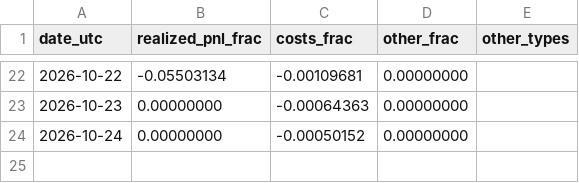
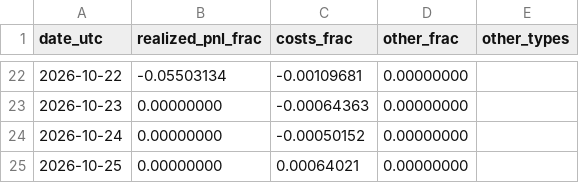
Before and after one commit to reouthq/track, a CSV file: data/income_daily.csv, drawn as a sheet; only a part is shown, gaps mark what is left out.

```diff
--- a/data/income_daily.csv
+++ b/data/income_daily.csv
@@ -24 +24,2 @@ date_utc,realized_pnl_frac,costs_frac,other_frac,other_types
 2026-10-24,0.00000000,-0.00050152,0.00000000,
+2026-10-25,0.00000000,0.00064021,0.00000000,
```
Also changed, not shown: data/equity_daily.csv, data/monthly.csv, 4 other files.
